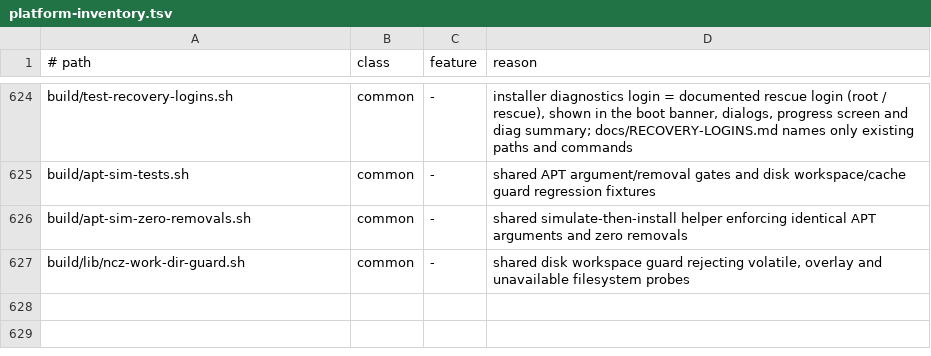
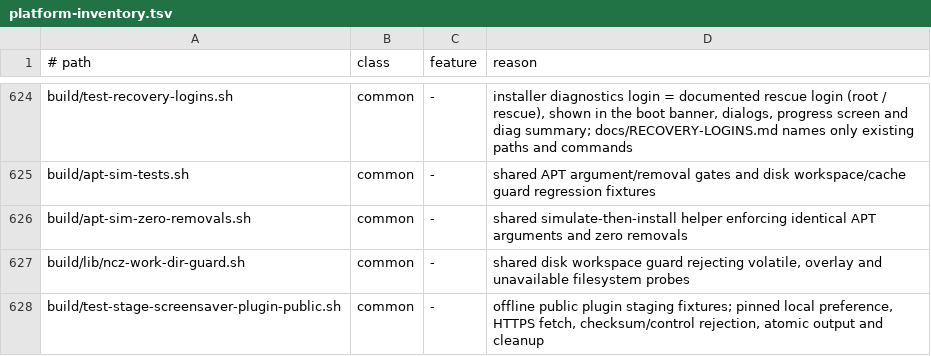
Before and after one commit to ncz-os/cix-installer, a TSV file: docs/platform-inventory.tsv, drawn as a sheet; only a part is shown, gaps mark what is left out.

Commit message:
test: keep plugin supply chain checks offline

```diff
--- a/docs/platform-inventory.tsv
+++ b/docs/platform-inventory.tsv
@@ -627 +627,2 @@ build/apt-sim-zero-removals.sh	common	-	shared simulate-then-install helper enfo
 build/lib/ncz-work-dir-guard.sh	common	-	shared disk workspace guard rejecting volatile, overlay and unavailable filesystem probes
+build/test-stage-screensaver-plugin-public.sh	common	-	offline public plugin staging fixtures; pinned local preference, HTTPS fetch, checksum/control rejection, atomic output and cleanup
```
Also changed, not shown: 2 other files.
